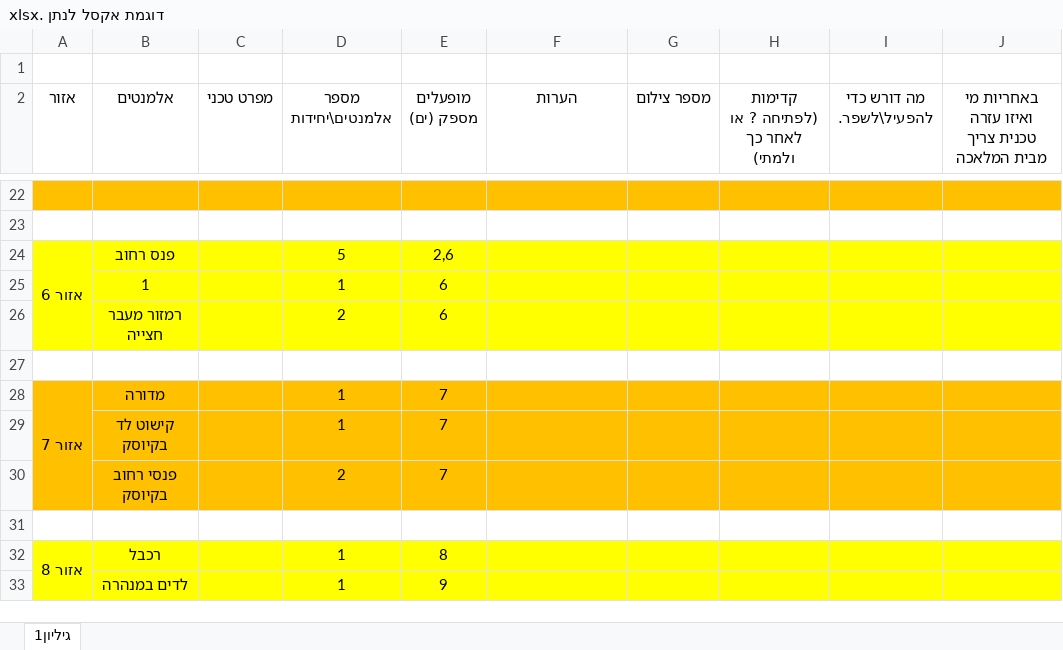
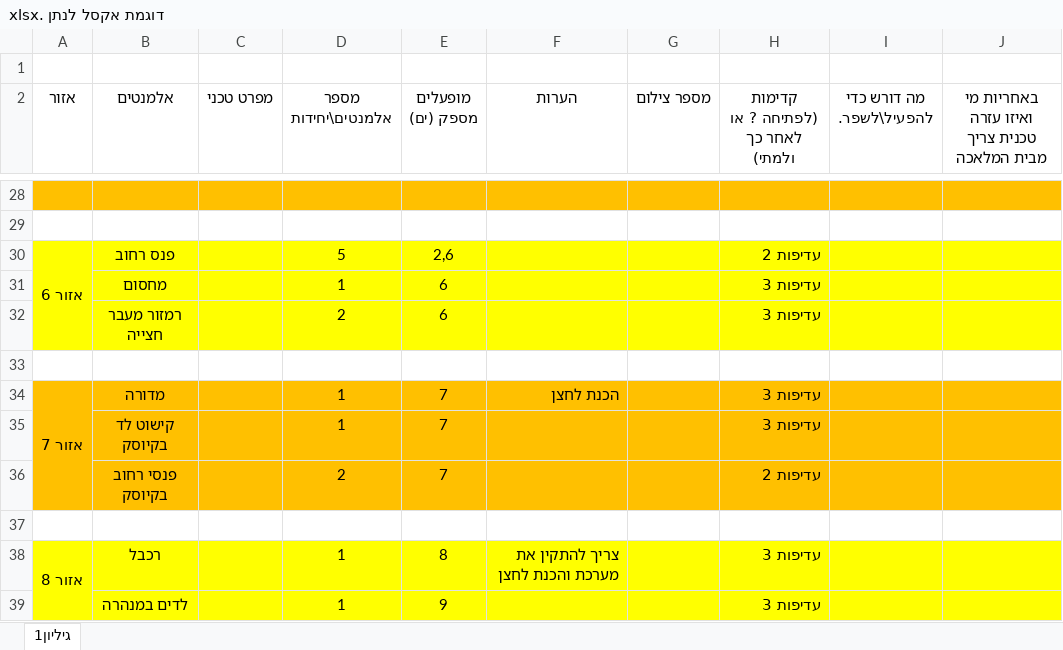
Before and after one commit to nathanse8505/Museum_of_Science, an Excel workbook: רכבת/דוגמת אקסל לנתן .xlsx, sheet גיליון1, drawn as a sheet; only a part is shown, gaps mark what is left out; values as stored, in another font and other column widths than the file's, no borders; addresses are those after the commit; the diff covers the shown part only; the diff names each change by its address in the sheet, - before the commit and + after, or states it on an @@ line.

```diff
--- a/רכבת/דוגמת אקסל לנתן .xlsx (sheet גיליון1)
+++ b/רכבת/דוגמת אקסל לנתן .xlsx (sheet גיליון1)
-H30: (empty)
+H30: עדיפות 2
-B31 (אלמנטים): 1
+B31 (אלמנטים): מחסום
-H31:H32: (empty)
+H31:H32: עדיפות 3
-F34 (הערות): (empty)
+F34 (הערות): הכנת לחצן
-H34:H35: (empty)
+H34:H35: עדיפות 3
-H36: (empty)
+H36: עדיפות 2
-F38 (הערות): (empty)
+F38 (הערות): צריך להתקין את מערכת והכנת לחצן
-H38:H39: (empty)
+H38:H39: עדיפות 3
```
Also changed, not shown: 9 added rows, 3 removed rows and 16 edited cells elsewhere in this sheet, 14 other files.
